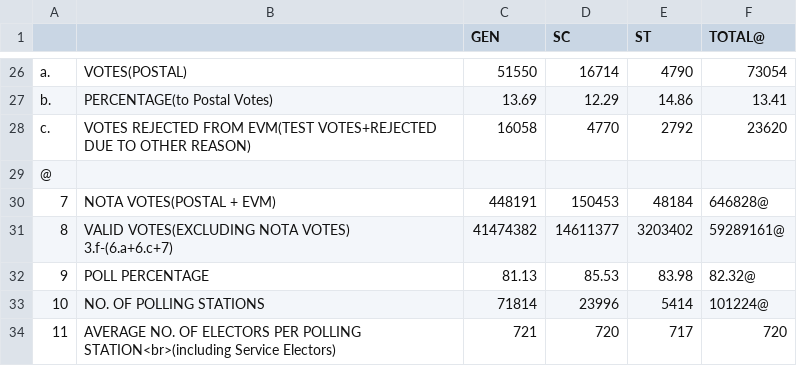
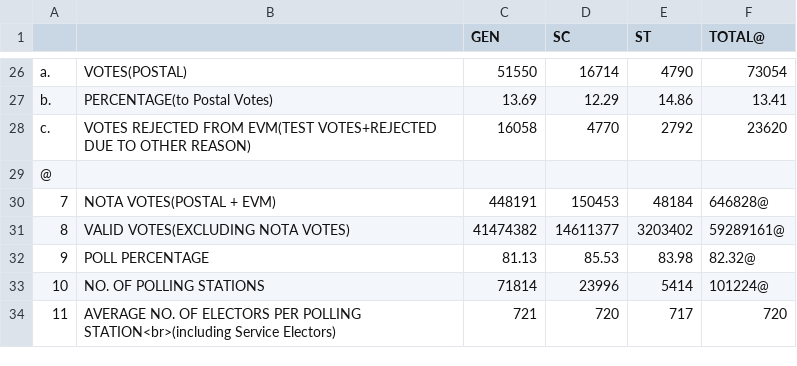
Before and after one commit to souhazra/india-elections.github.io, a CSV file: datasets/csv/Electors_Data_Summary.csv, drawn as a sheet; only a part is shown, gaps mark what is left out.

```diff
--- a/datasets/csv/Electors_Data_Summary.csv
+++ b/datasets/csv/Electors_Data_Summary.csv
@@ -30,4 +30,3 @@ c.,"VOTES REJECTED FROM EVM(TEST VOTES+REJECTED DUE TO OTHER REASON)",16058,4770
 7,NOTA VOTES(POSTAL + EVM),448191,150453,48184,646828@
-8,"VALID VOTES(EXCLUDING NOTA VOTES)
-3.f-(6.a+6.c+7)",41474382,14611377,3203402,59289161@
+8,VALID VOTES(EXCLUDING NOTA VOTES),41474382,14611377,3203402,59289161@
 9,POLL PERCENTAGE,81.13,85.53,83.98,82.32@
```
Also changed, not shown: 5 other files.
